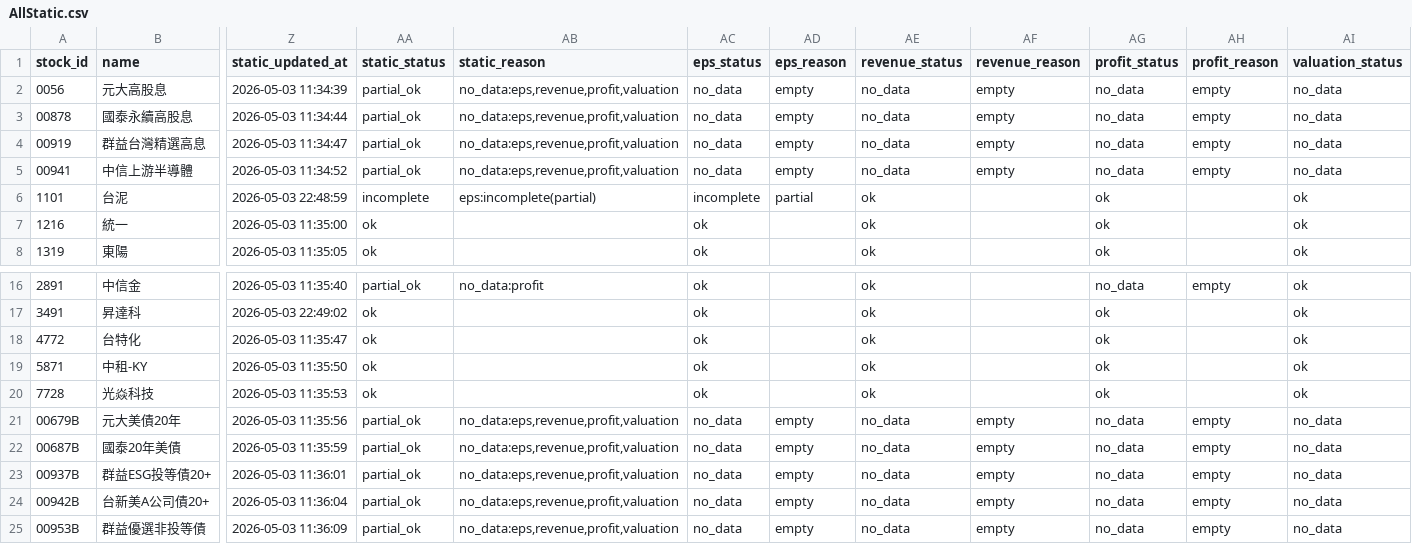
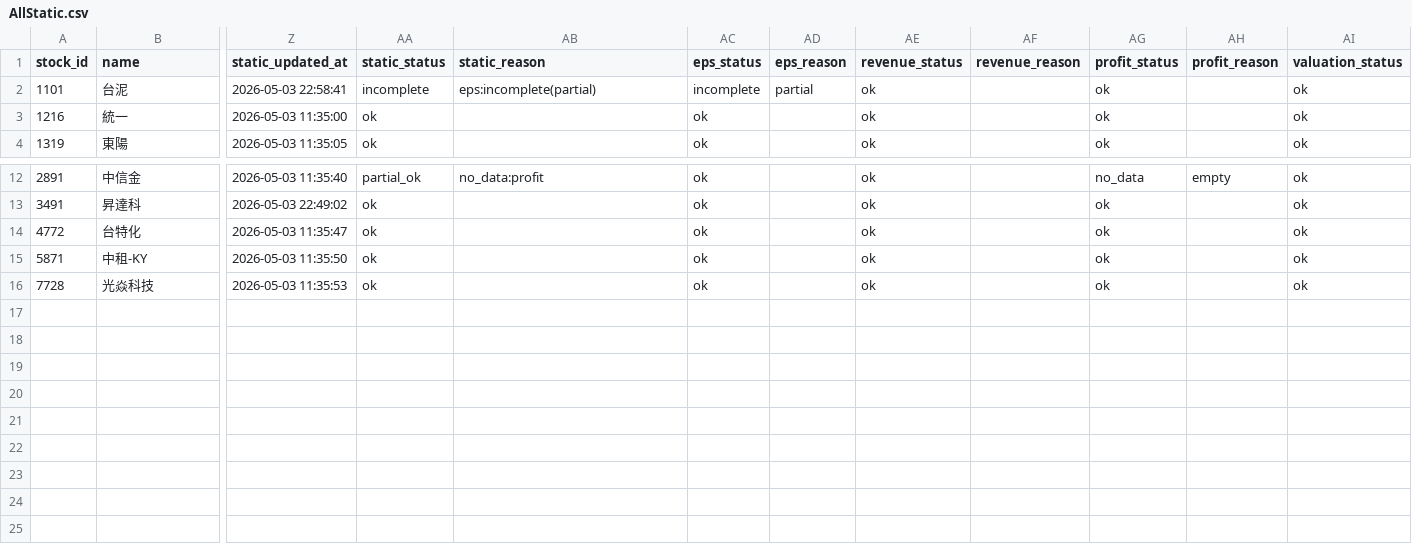
Before and after one commit to Nicole0101/Holding, a CSV file: AllStatic.csv, drawn as a sheet; only a part is shown, gaps mark what is left out; removed rows and columns are numbered as before the commit, all else as after; rows hold the shown columns only; the diff names each change by its address in the sheet, - before the commit and + after, or states it on an @@ line.

```diff
--- a/AllStatic.csv
+++ b/AllStatic.csv
-row 2: 0056 | 元大高股息 | 2026-05-03 11:34:39 | partial_ok | no_data:eps,revenue,profit,valuation | no_data | empty | no_data | empty | no_data | empty | no_data
-row 3: 00878 | 國泰永續高股息 | 2026-05-03 11:34:44 | partial_ok | no_data:eps,revenue,profit,valuation | no_data | empty | no_data | empty | no_data | empty | no_data
-row 4: 00919 | 群益台灣精選高息 | 2026-05-03 11:34:47 | partial_ok | no_data:eps,revenue,profit,valuation | no_data | empty | no_data | empty | no_data | empty | no_data
-row 5: 00941 | 中信上游半導體 | 2026-05-03 11:34:52 | partial_ok | no_data:eps,revenue,profit,valuation | no_data | empty | no_data | empty | no_data | empty | no_data
-Z2 (static_updated_at): 2026-05-03 22:48:59
+Z2 (static_updated_at): 2026-05-03 22:58:41
-row 21: 00679B | 元大美債20年 | 2026-05-03 11:35:56 | partial_ok | no_data:eps,revenue,profit,valuation | no_data | empty | no_data | empty | no_data | empty | no_data
-row 22: 00687B | 國泰20年美債 | 2026-05-03 11:35:59 | partial_ok | no_data:eps,revenue,profit,valuation | no_data | empty | no_data | empty | no_data | empty | no_data
-row 23: 00937B | 群益ESG投等債20+ | 2026-05-03 11:36:01 | partial_ok | no_data:eps,revenue,profit,valuation | no_data | empty | no_data | empty | no_data | empty | no_data
-row 24: 00942B | 台新美A公司債20+ | 2026-05-03 11:36:04 | partial_ok | no_data:eps,revenue,profit,valuation | no_data | empty | no_data | empty | no_data | empty | no_data
-row 25: 00953B | 群益優選非投等債 | 2026-05-03 11:36:09 | partial_ok | no_data:eps,revenue,profit,valuation | no_data | empty | no_data | empty | no_data | empty | no_data
```
